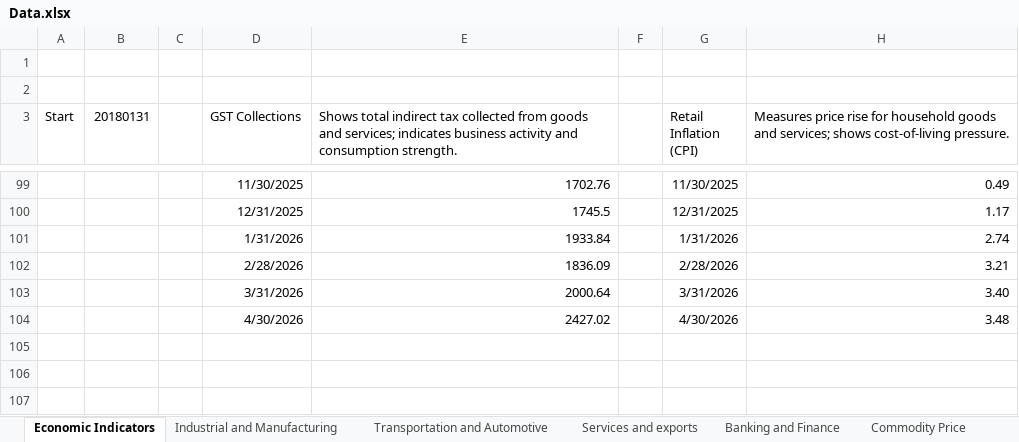
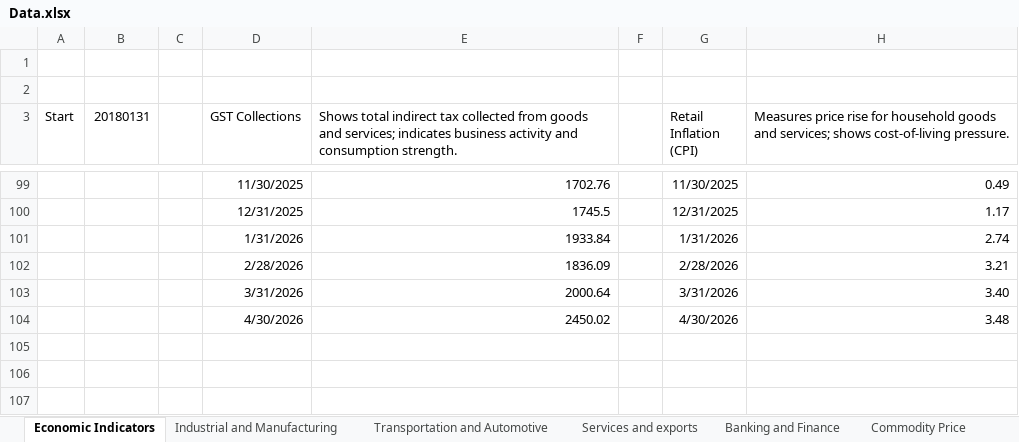
Before and after one commit to sevenalpharesearch-debug/Economic-Quarterly-Dashboard, an Excel workbook: Data.xlsx, sheet Economic Indicators, drawn as a sheet; only a part is shown, gaps mark what is left out; values as stored, in another font and other column widths than the file's, no borders; the diff names each change by its address in the sheet, - before the commit and + after, or states it on an @@ line.

```diff
--- a/Data.xlsx (sheet Economic Indicators)
+++ b/Data.xlsx (sheet Economic Indicators)
-E104: 2427.02
+E104: 2450.02
```
Also changed, not shown: 2 other files.
